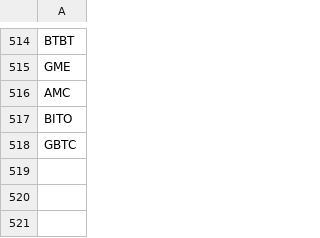
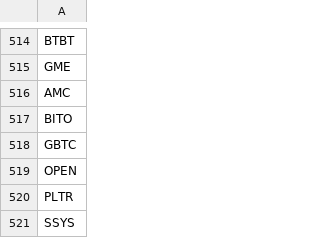
Before and after one commit to nfaltir/multi-stock-compare, a CSV file: tickers.csv, drawn as a sheet; only a part is shown, gaps mark what is left out; the diff names each change by its address in the sheet, - before the commit and + after, or states it on an @@ line.

Commit message:
ticker update

```diff
--- a/tickers.csv
+++ b/tickers.csv
+row 519: OPEN
+row 520: PLTR
+row 521: SSYS
```
Also changed, not shown: 2 other files.
